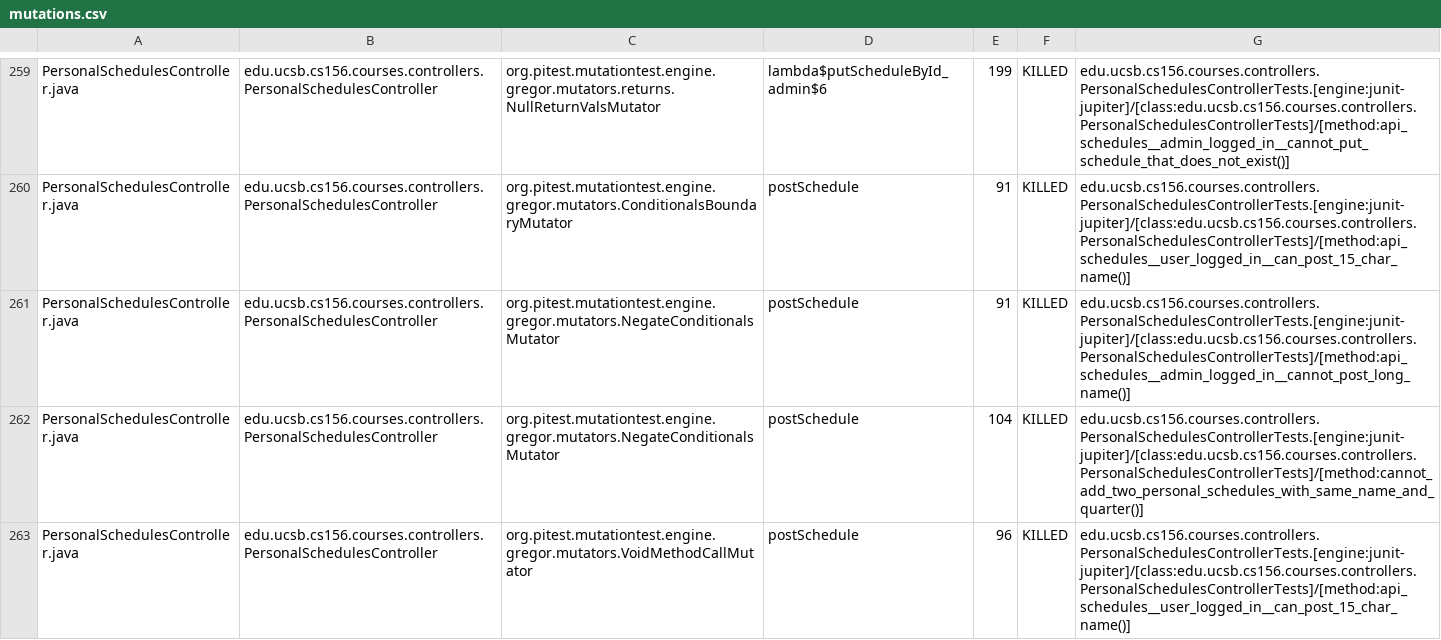
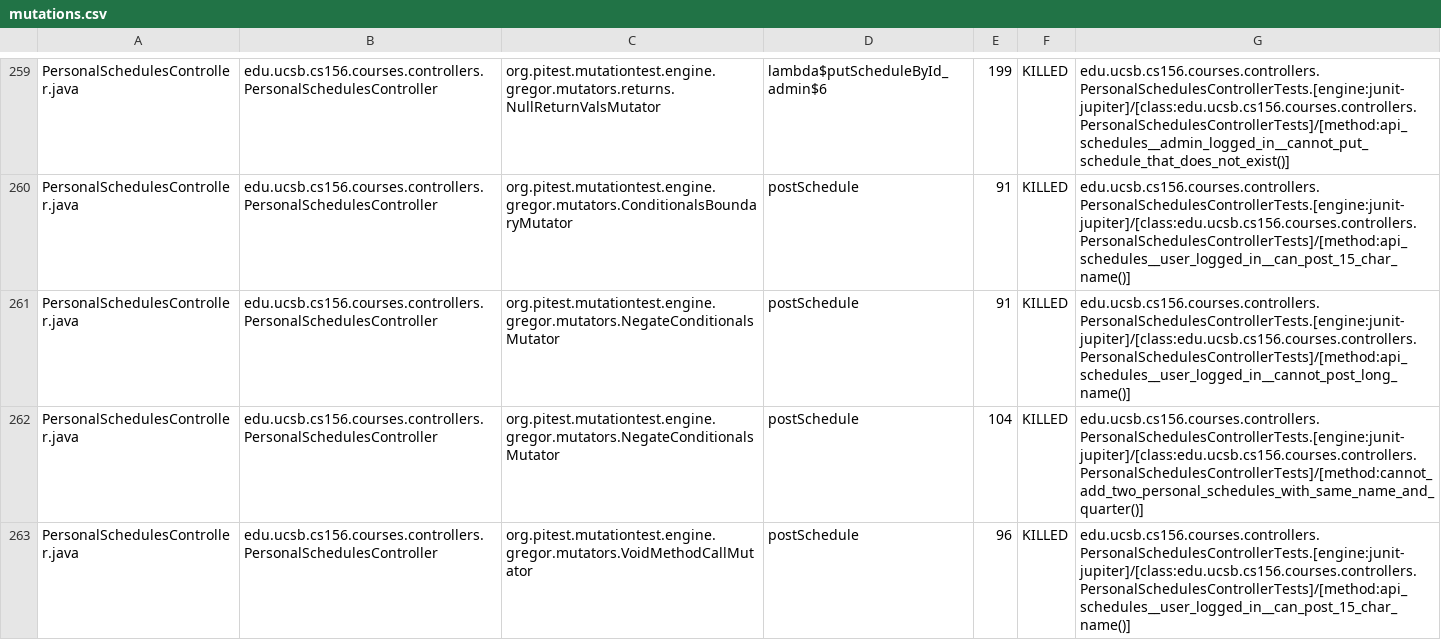
Before and after one commit to ucsb-cs156-f25/proj-courses-f25-02, a CSV file: prs/31/pitest/mutations.csv, drawn as a sheet; only a part is shown, gaps mark what is left out; the diff covers the shown part only.

Commit message:
Deploying to gh-pages from @ ucsb-cs156-f25/proj-courses-f25-02@8bccd2df4c89b288770778aeecd18a92e6a8ac7a 🚀

```diff
--- a/prs/31/pitest/mutations.csv
+++ b/prs/31/pitest/mutations.csv
@@ -260,3 +260,3 @@ PersonalSchedulesController.java,edu.ucsb.cs156.courses.controllers.PersonalSche
 PersonalSchedulesController.java,edu.ucsb.cs156.courses.controllers.PersonalSchedulesController,org.pitest.mutationtest.engine.gregor.mutators.ConditionalsBoundaryMutator,postSchedule,91,KILLED,edu.ucsb.cs156.courses.controllers.PersonalSchedulesControllerTests.[engine:junit-jupiter]/[class:edu.ucsb.cs156.courses.controllers.PersonalSchedulesControllerTests]/[method:api_schedules__user_logged_in__can_post_15_char_name()]
-PersonalSchedulesController.java,edu.ucsb.cs156.courses.controllers.PersonalSchedulesController,org.pitest.mutationtest.engine.gregor.mutators.NegateConditionalsMutator,postSchedule,91,KILLED,edu.ucsb.cs156.courses.controllers.PersonalSchedulesControllerTests.[engine:junit-jupiter]/[class:edu.ucsb.cs156.courses.controllers.PersonalSchedulesControllerTests]/[method:api_schedules__admin_logged_in__cannot_post_long_name()]
+PersonalSchedulesController.java,edu.ucsb.cs156.courses.controllers.PersonalSchedulesController,org.pitest.mutationtest.engine.gregor.mutators.NegateConditionalsMutator,postSchedule,91,KILLED,edu.ucsb.cs156.courses.controllers.PersonalSchedulesControllerTests.[engine:junit-jupiter]/[class:edu.ucsb.cs156.courses.controllers.PersonalSchedulesControllerTests]/[method:api_schedules__user_logged_in__cannot_post_long_name()]
 PersonalSchedulesController.java,edu.ucsb.cs156.courses.controllers.PersonalSchedulesController,org.pitest.mutationtest.engine.gregor.mutators.NegateConditionalsMutator,postSchedule,104,KILLED,edu.ucsb.cs156.courses.controllers.PersonalSchedulesControllerTests.[engine:junit-jupiter]/[class:edu.ucsb.cs156.courses.controllers.PersonalSchedulesControllerTests]/[method:cannot_add_two_personal_schedules_with_same_name_and_quarter()]
```
Also changed, not shown: 49 edited cells elsewhere in this file, 50 other files.
